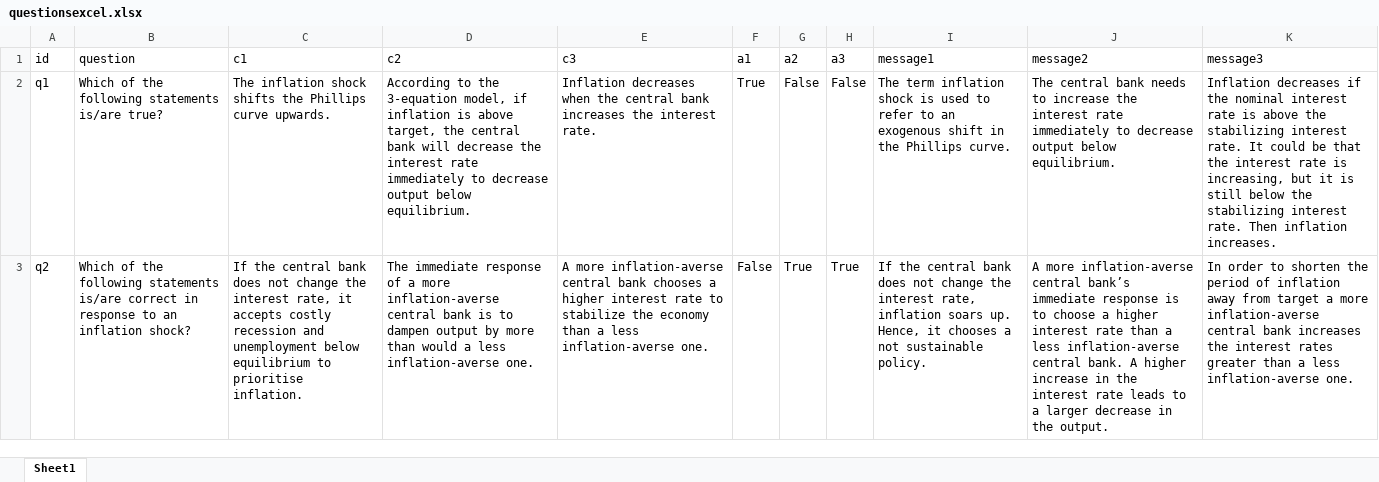
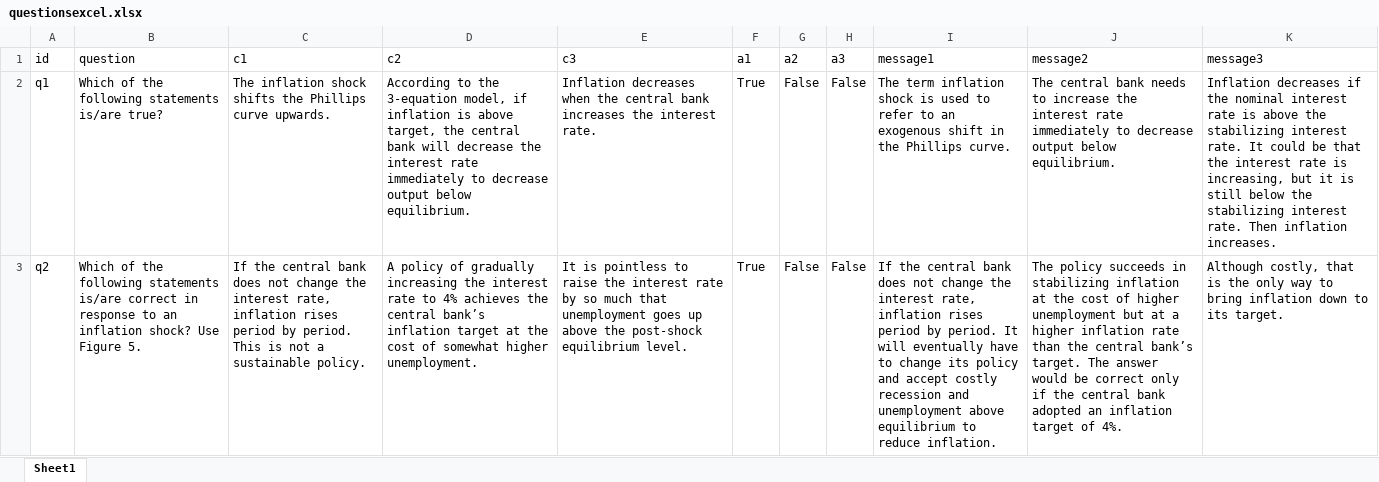
Before and after one commit to NevadaM/CORE-stuff, an Excel workbook: questionsexcel.xlsx, sheet Sheet1, drawn as a sheet; only a part is shown; values as stored, in another font and other column widths than the file's, no borders; the diff covers the shown part only; the diff names each change by its address in the sheet, - before the commit and + after, or states it on an @@ line.

```diff
--- a/questionsexcel.xlsx (sheet Sheet1)
+++ b/questionsexcel.xlsx (sheet Sheet1)
-B3 (question): …inflation shock?
+B3 (question): …inflation shock? Use Figure 5.
-C3 (c1): …interest rate, it accepts costly recession and unemployment below equilibrium to prioritise inflation.
+C3 (c1): …interest rate, inflation rises period by period. This is not a sustainable policy.
-D3 (c2): The immediate response of a more inflation-averse central bank is to dampen output by more than would a less inflation-averse one.
+D3 (c2): A policy of gradually increasing the interest rate to 4% achieves the central bank’s inflation target at the cost of somewhat higher unemployment.
-E3 (c3): A more inflation-averse central bank chooses a higher interest rate to stabilize the economy than a less inflation-averse one.
+E3 (c3): It is pointless to raise the interest rate by so much that unemployment goes up above the post-shock equilibrium level.
-F3 (a1): False
+F3 (a1): True
-G3 (a2): True
+G3 (a2): False
-H3 (a3): True
+H3 (a3): False
-I3 (message1): …rate, inflation soars up. Hence, it chooses a not sustainable policy.
+I3 (message1): …rate, inflation rises period by period. It will eventually have to change its policy and accept costly recession and unemployment above equilibrium to reduce inflation.
-J3 (message2): A more inflation-averse central bank’s immediate response is to choose a higher interest rate than a less inflation-averse central bank. A higher increase in the interest rate leads to a larger decrease in the output.
+J3 (message2): The policy succeeds in stabilizing inflation at the cost of higher unemployment but at a higher inflation rate than the central bank’s target. The answer would be correct only if the central bank adopted an inflation target of 4%.
-K3 (message3): In order to shorten the period of inflation away from target a more inflation-averse central bank increases the interest rates greater than a less inflation-averse one.
+K3 (message3): Although costly, that is the only way to bring inflation down to its target.
```
Also changed, not shown: 14 edited cells elsewhere in this sheet, 1 other file.
